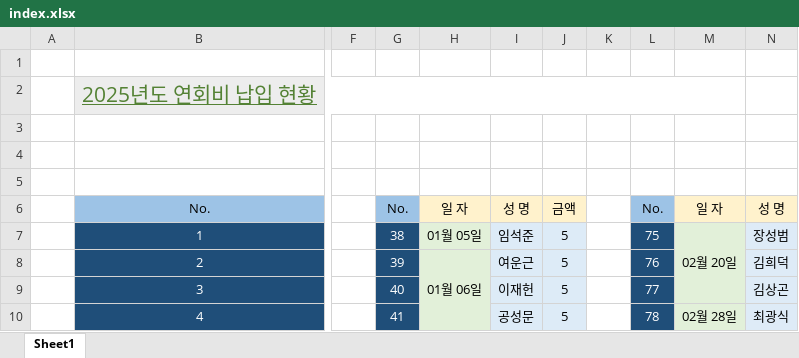
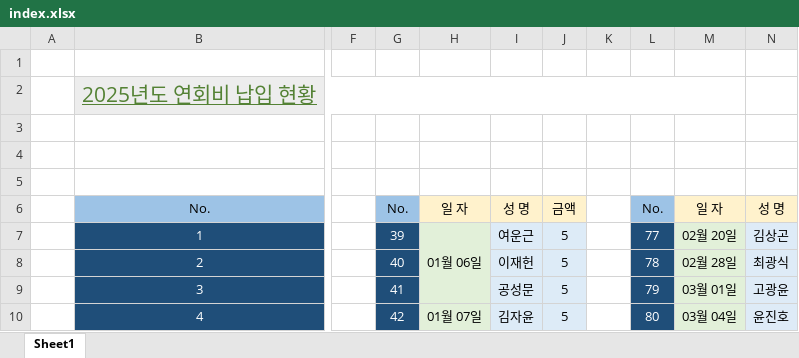
Before and after one commit to IKANGIS/AnnualDue, an Excel workbook: index.xlsx, sheet Sheet1, drawn as a sheet; only a part is shown, gaps mark what is left out; values as stored, in another font and other column widths than the file's, no borders; removed rows and columns are numbered as before the commit, all else as after; the diff covers the shown part only; the diff names each change by its address in the sheet, - before the commit and + after, or states it on an @@ line.

```diff
--- a/index.xlsx (sheet Sheet1)
+++ b/index.xlsx (sheet Sheet1)
-G7: 38
+G7: 39
-H7: 01월 05일
+H7: 01월 06일
+H7:H9 merged
-I7: 임석준
+I7: 여운근
-L7: 75
+L7: 77
-M7:M9 merged
-N7: 장성범
+N7: 김상곤
-G8: 39
+G8: 40
-H8: 01월 06일
+H8: (empty)
-H8:H10 merged
-I8: 여운근
+I8: 이재헌
-L8: 76
+L8: 78
-M8: (empty)
+M8: 02월 28일
-N8: 김희덕
+N8: 최광식
-G9: 40
+G9: 41
-I9: 이재헌
+I9: 공성문
-L9: 77
+L9: 79
-M9: (empty)
+M9: 03월 01일
-N9: 김상곤
+N9: 고광윤
-G10: 41
+G10: 42
-H10: (empty)
+H10: 01월 07일
+H10:H11 merged
-I10: 공성문
+I10: 김자윤
-L10: 78
+L10: 80
-M10: 02월 28일
+M10: 03월 04일
-N10: 최광식
+N10: 윤진호
```
Also changed, not shown: 2 added rows, 1 removed row, 202 edited cells, cell formats and merged cells elsewhere in this sheet, 2 other files.
